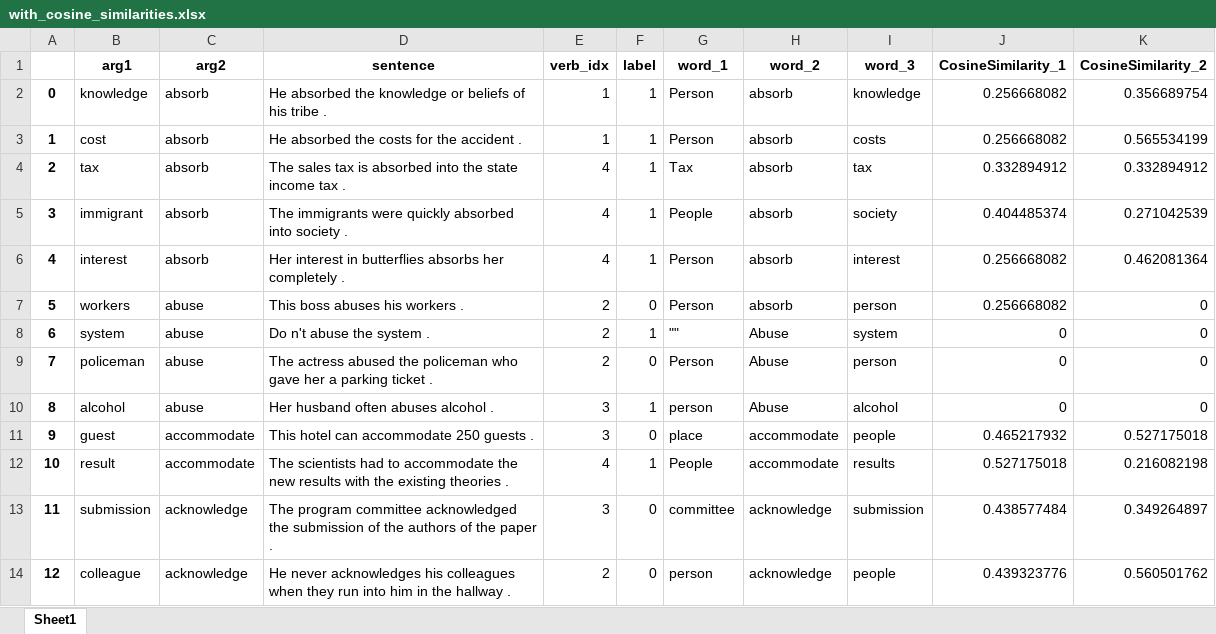
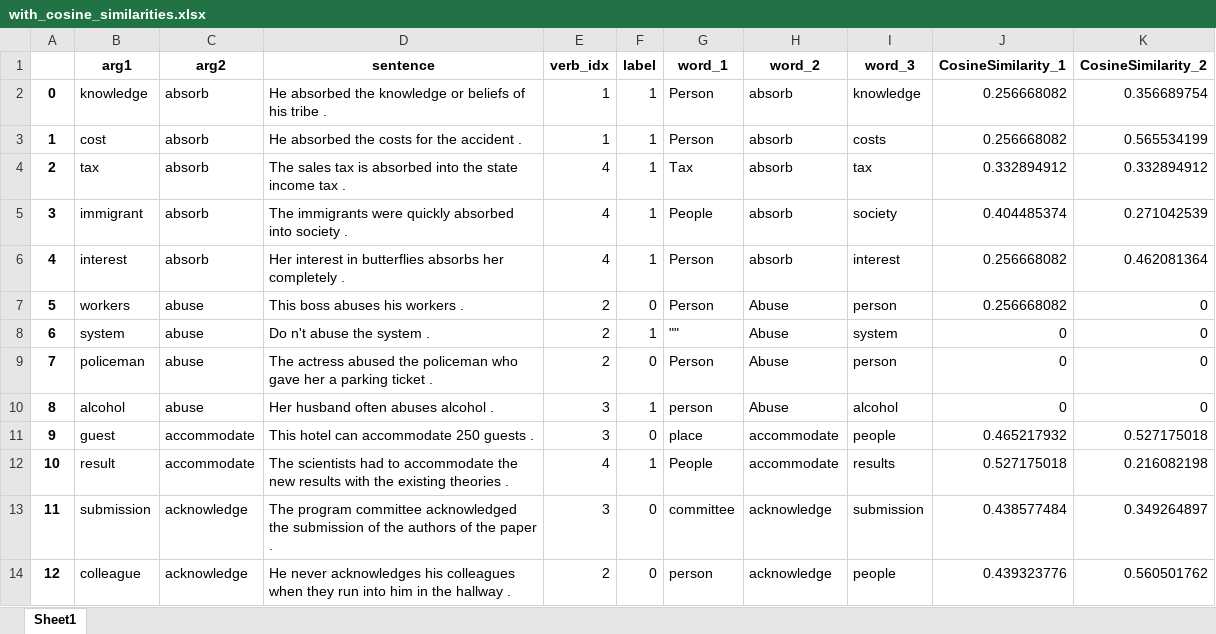
Before and after one commit to Pruthvik-Reddy/ConceptNet_data, an Excel workbook: with_cosine_similarities.xlsx, sheet Sheet1, drawn as a sheet; only a part is shown; values as stored, in another font and other column widths than the file's, no borders; the diff names each change by its address in the sheet, - before the commit and + after, or states it on an @@ line.

Commit message:
cosine_sim

```diff
--- a/with_cosine_similarities.xlsx (sheet Sheet1)
+++ b/with_cosine_similarities.xlsx (sheet Sheet1)
-H7 (word_2): absorb
+H7 (word_2): Abuse
```
Also changed, not shown: 1 other file.
